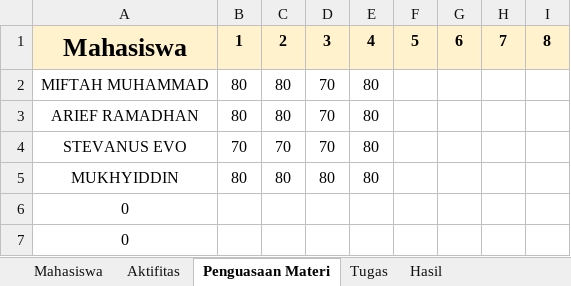
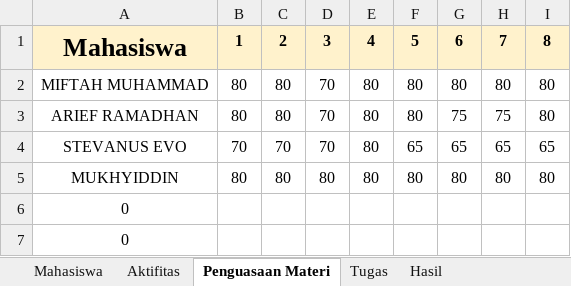
Before and after one commit to IkbalMr/Pemograman-Dasar-2, an Excel workbook: Nilai Praktikan.xlsx, sheet Penguasaan Materi, drawn as a sheet; only a part is shown; values as stored, in another font and other column widths than the file's, no borders; the diff names each change by its address in the sheet, - before the commit and + after, or states it on an @@ line.

Commit message:
semua materi

```diff
--- a/Nilai Praktikan.xlsx (sheet Penguasaan Materi)
+++ b/Nilai Praktikan.xlsx (sheet Penguasaan Materi)
-F2:F3: (empty)
+F2:F3: 80
-G2: (empty)
+G2: 80
-H2: (empty)
+H2: 80
-I2:I3: (empty)
+I2:I3: 80
-G3: (empty)
+G3: 75
-H3: (empty)
+H3: 75
-F4: (empty)
+F4: 65
-G4: (empty)
+G4: 65
-H4: (empty)
+H4: 65
-I4: (empty)
+I4: 65
-F5: (empty)
+F5: 80
-G5: (empty)
+G5: 80
-H5: (empty)
+H5: 80
-I5: (empty)
+I5: 80
```
Also changed, not shown: sheet Hasil, sheet Tugas, sheet Aktifitas, 26 other files.
